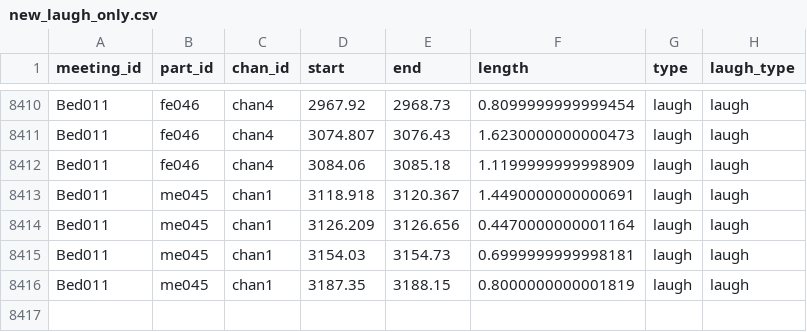
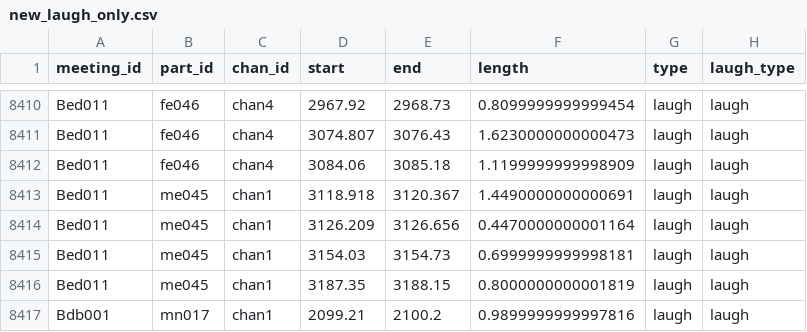
Before and after one commit to linda-XI/laughter-detection, a CSV file: sample/testOutput/new_laugh_only.csv, drawn as a sheet; only a part is shown, gaps mark what is left out; the diff names each change by its address in the sheet, - before the commit and + after, or states it on an @@ line.

Commit message:
new laugh only df after debug

```diff
--- a/sample/testOutput/new_laugh_only.csv
+++ b/sample/testOutput/new_laugh_only.csv
+row 8417: Bdb001 | mn017 | chan1 | 2099.21 | 2100.2 | 0.9899999999997816 | laugh | laugh
```
Also changed, not shown: 7 other files.
